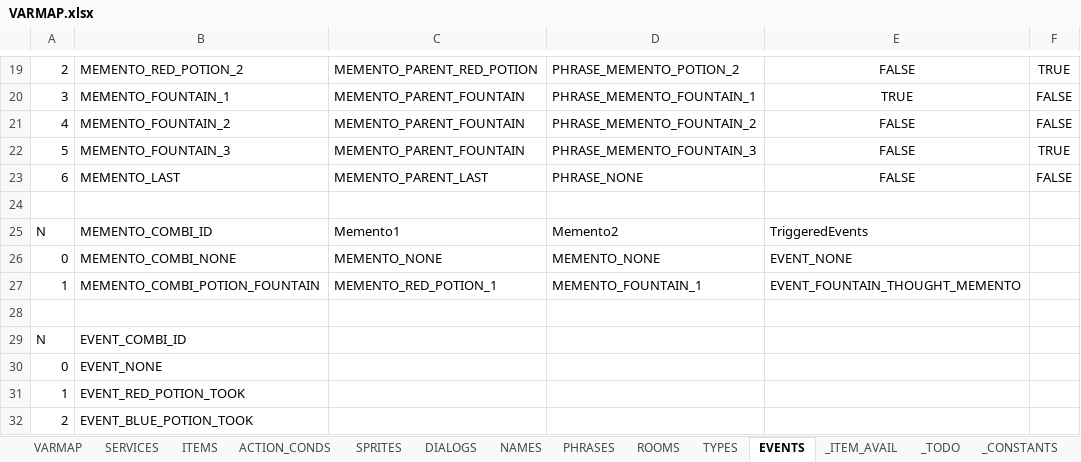
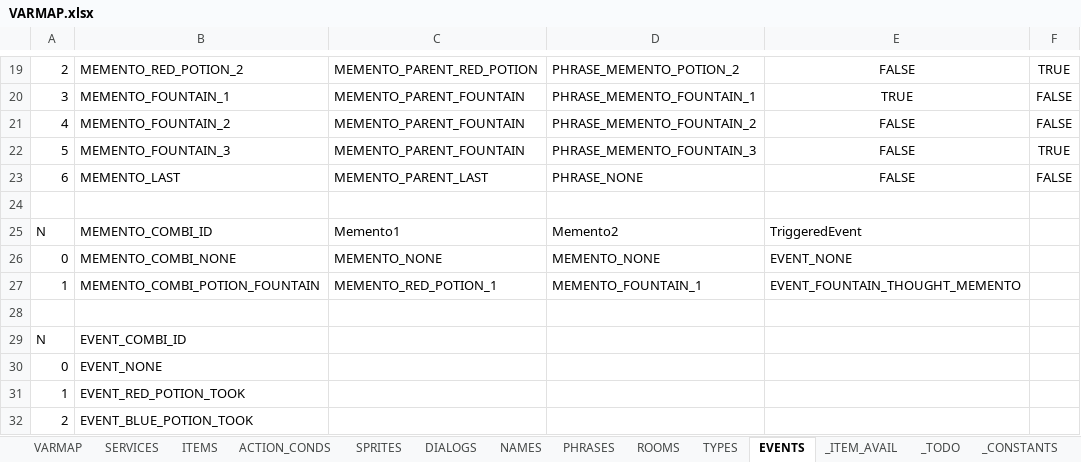
Before and after one commit to ivor4/Goblins3_AnotherQuest, an Excel workbook: VARMAP_Generator/VARMAP.xlsx, sheet EVENTS, drawn as a sheet; only a part is shown, gaps mark what is left out; values as stored, in another font and other column widths than the file's, no borders; charts and pictures and table styles not drawn; the diff names each change by its address in the sheet, - before the commit and + after, or states it on an @@ line.

Commit message:
[Partial] Memento Part 6 -Double click trigger

```diff
--- a/VARMAP_Generator/VARMAP.xlsx (sheet EVENTS)
+++ b/VARMAP_Generator/VARMAP.xlsx (sheet EVENTS)
-E25: TriggeredEvents
+E25: TriggeredEvent
```
Also changed, not shown: 8 other files.
